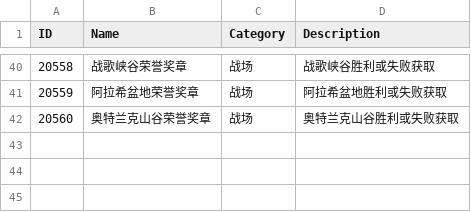
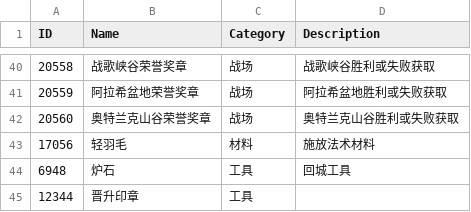
Before and after one commit to onesfto/wow_classic_era, a CSV file: Interface/AddOns/Onesfto/CSV/其他.csv, drawn as a sheet; only a part is shown, gaps mark what is left out.

```diff
--- a/Interface/AddOns/Onesfto/CSV/其他.csv
+++ b/Interface/AddOns/Onesfto/CSV/其他.csv
@@ -42 +42,4 @@ ID,Name,Category,Description
 20560,奥特兰克山谷荣誉奖章,战场,奥特兰克山谷胜利或失败获取
+17056,轻羽毛,材料,施放法术材料
+6948,炉石,工具,回城工具
+12344,晋升印章,工具
```
Also changed, not shown: Interface/AddOns/Onesfto/CSV/A_消耗品.csv, Interface/AddOns/Onesfto/CSV/B_材料.csv, 3 other files.
